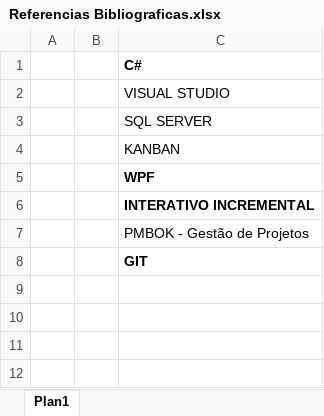
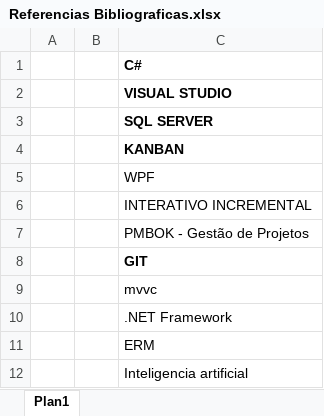
Before and after one commit to giucosta/HermesBar, an Excel workbook: Documentação/Documentos/Utils/Referencias Bibliograficas.xlsx, sheet Plan1, drawn as a sheet; values as stored, in another font and other column widths than the file's, no borders; the diff names each change by its address in the sheet, - before the commit and + after, or states it on an @@ line.

Commit message:
referencias

```diff
--- a/Documentação/Documentos/Utils/Referencias Bibliograficas.xlsx (sheet Plan1)
+++ b/Documentação/Documentos/Utils/Referencias Bibliograficas.xlsx (sheet Plan1)
-C2:C4 bold: off
+C2:C4 bold: on
-C5:C6 bold: on
+C5:C6 bold: off
+row 9:  |  | mvvc
+row 10:  |  | .NET Framework
+row 11:  |  | ERM
+row 12:  |  | Inteligencia artificial
```
